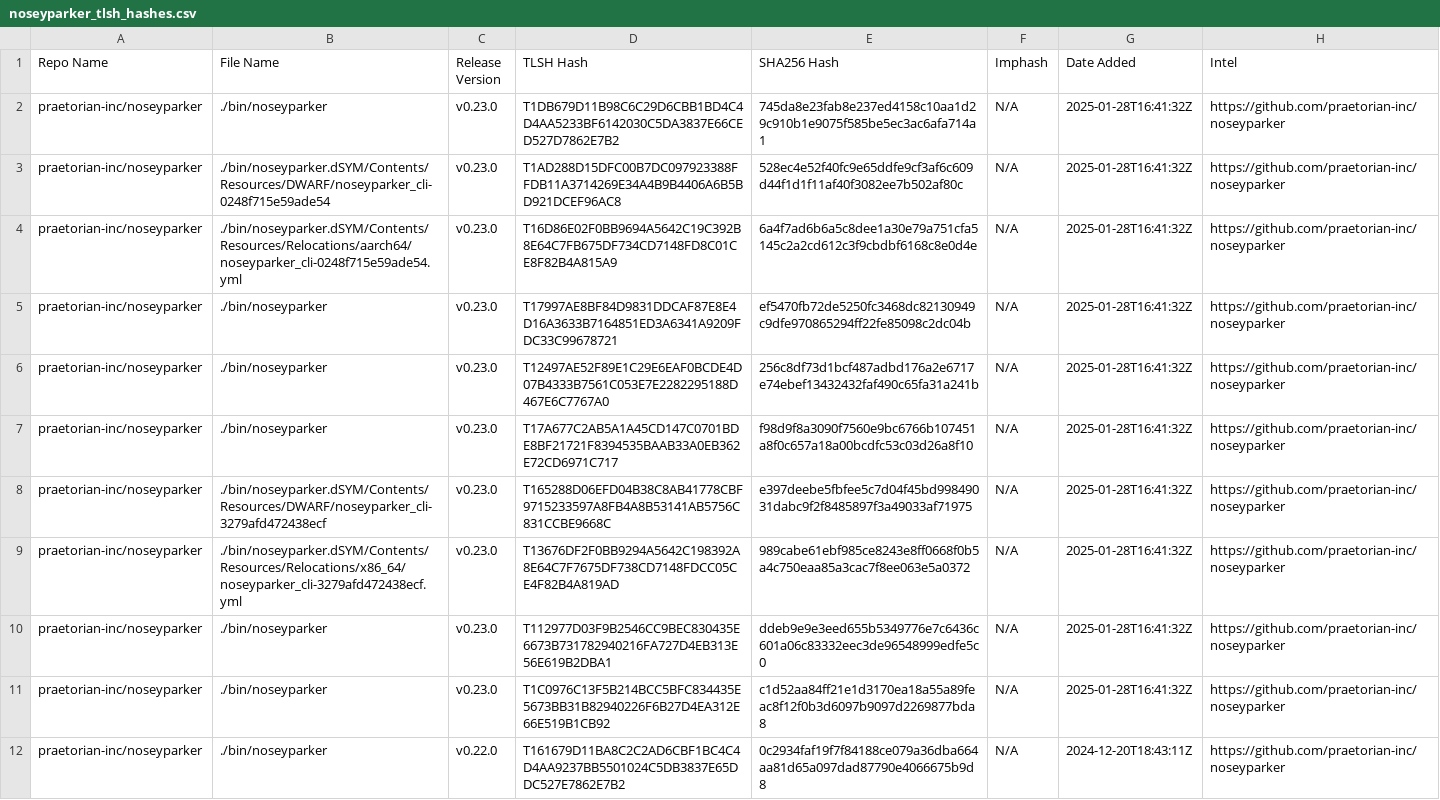
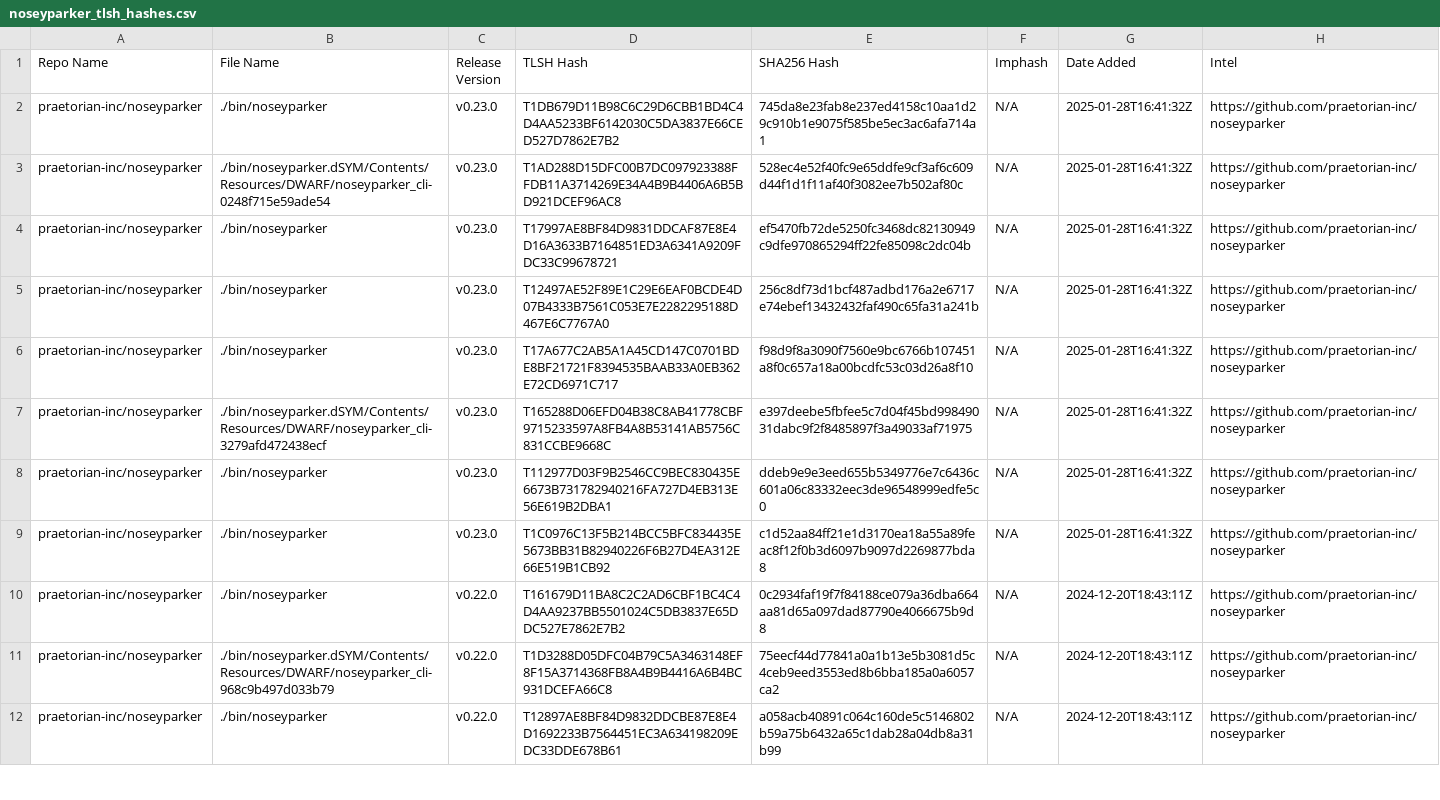
Before and after one commit to Magonia-Research/detection-content, a CSV file: iocs/tlsh/noseyparker/noseyparker_tlsh_hashes.csv, drawn as a sheet; only a part is shown; the shorter side is filled out with more unchanged rows; the diff covers the shown part only; the diff names each change by its address in the sheet, - before the commit and + after, or states it on an @@ line.

Commit message:
Update noseyparker_tlsh_hashes.csv

```diff
--- a/iocs/tlsh/noseyparker/noseyparker_tlsh_hashes.csv
+++ b/iocs/tlsh/noseyparker/noseyparker_tlsh_hashes.csv
-row 4: praetorian-inc/noseyparker | ./bin/noseyparker.dSYM/Contents/Resources/Relocations/aarch64/noseyparker_cli-0248f715e59ade54.yml | v0.23.0 | T16D86E02F0BB9694A5642C19C392B8E64C7FB675DF734CD7148FD8C01CE8F82B4A815A9 | 6a4f7ad6b6a5c8dee1a30e79a751cfa5145c2a2cd612c3f9cbdbf6168c8e0d4e | N/A | 2025-01-28T16:41:32Z | https://github.com/praetorian-inc/noseyparker
-row 9: praetorian-inc/noseyparker | ./bin/noseyparker.dSYM/Contents/Resources/Relocations/x86_64/noseyparker_cli-3279afd472438ecf.yml | v0.23.0 | T13676DF2F0BB9294A5642C198392A8E64C7F7675DF738CD7148FDCC05CE4F82B4A819AD | 989cabe61ebf985ce8243e8ff0668f0b5a4c750eaa85a3cac7f8ee063e5a0372 | N/A | 2025-01-28T16:41:32Z | https://github.com/praetorian-inc/noseyparker
```
Also changed, not shown: 12 removed rows elsewhere in this file.
